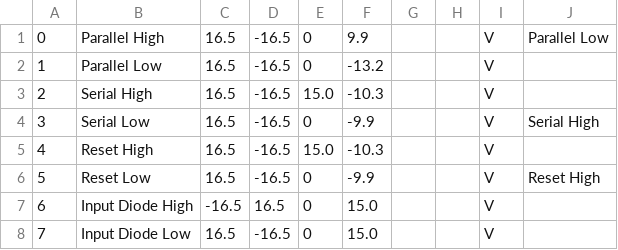
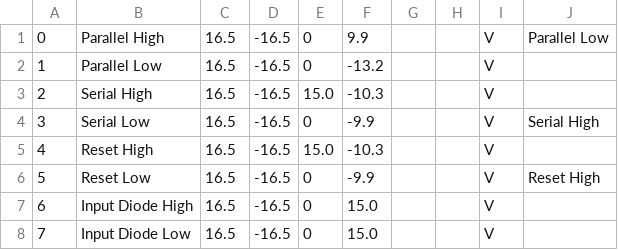
Before and after one commit to TESScience/FPE, a TSV file: FPE/Data/ClockDriverGroup.tsv, drawn as a sheet.

Commit message:
Fix fossil line in HK data table

```diff
--- a/FPE/Data/ClockDriverGroup.tsv
+++ b/FPE/Data/ClockDriverGroup.tsv
@@ -6,3 +6,3 @@
 5	Reset Low	16.5	-16.5	0	-9.9			V	Reset High
-6	Input Diode High	-16.5	16.5	0	15.0			V	
+6	Input Diode High	16.5	-16.5	0	15.0			V	
 7	Input Diode Low	16.5	-16.5	0	15.0			V	
```
